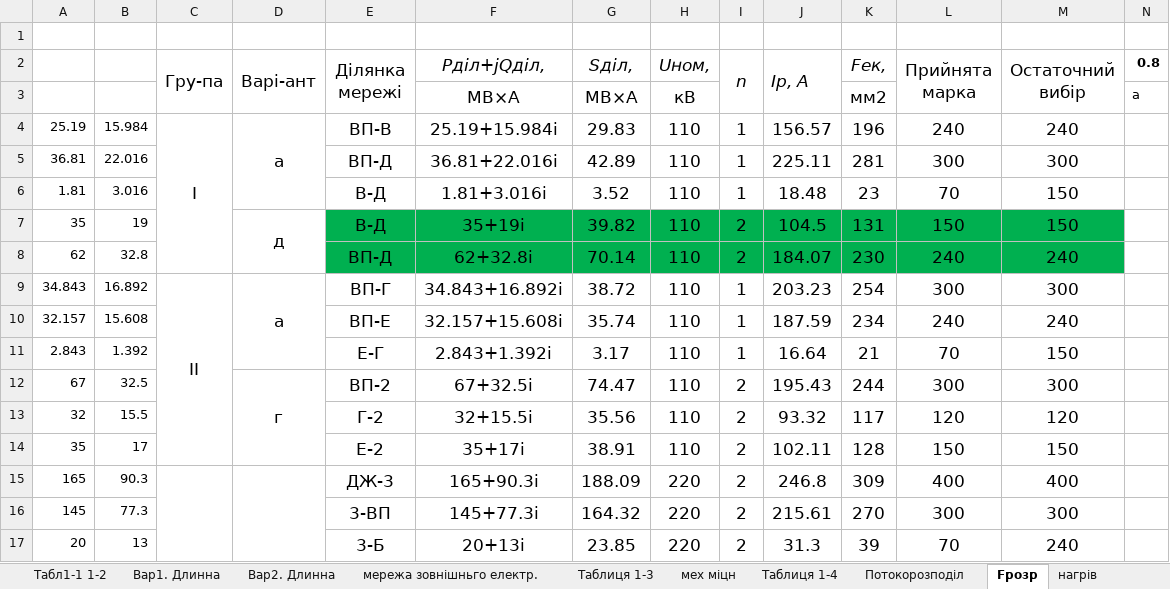
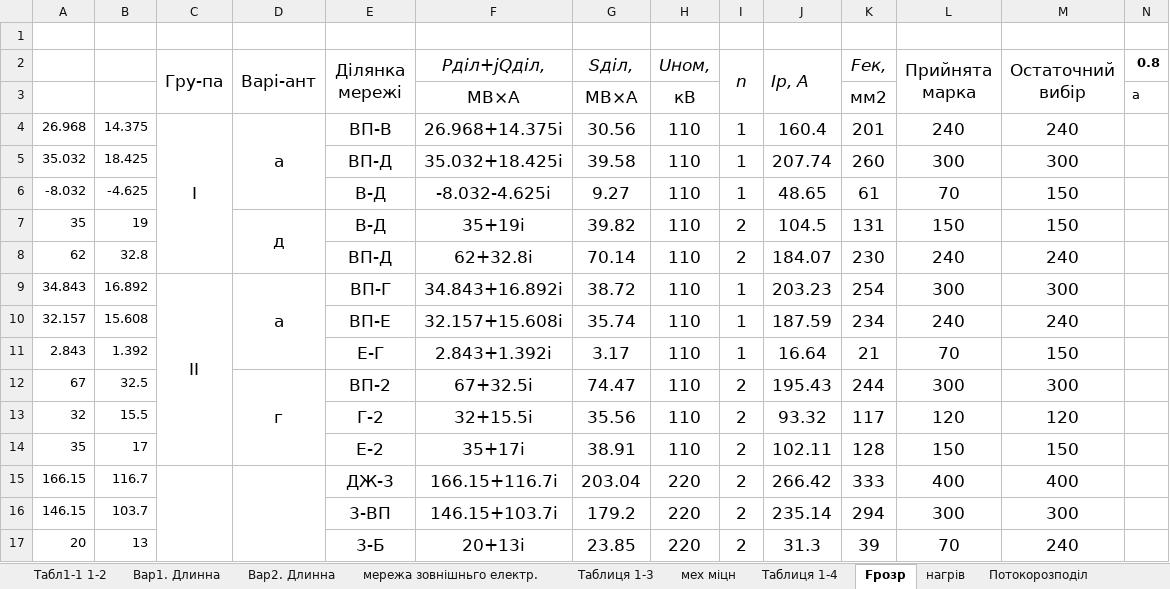
Before and after one commit to MaksSidenko/kurs3_2, an Excel workbook: ЕСіМ2/Сіденко_М_О_28_03_2021.xlsx, sheet Fрозр, drawn as a sheet; only a part is shown; values as stored, in another font and other column widths than the file's, no borders; removed rows and columns are numbered as before the commit, all else as after; rows hold the shown columns only; the diff names each change by its address in the sheet, - before the commit and + after, or states it on an @@ line.

```diff
--- a/ЕСіМ2/Сіденко_М_О_28_03_2021.xlsx (sheet Fрозр)
+++ b/ЕСіМ2/Сіденко_М_О_28_03_2021.xlsx (sheet Fрозр)
@@ sheet tab order changed: Табл1-1 1-2 | Вар1. Длинна | Вар2. Длинна | мережа зовнішньго електр. | Таблиця 1-3 | мех міцн | Таблиця 1-4 | Fрозр | нагрів | Потокорозподіл @@
-A4: 25.19
+A4: 26.968
-B4: 15.984
+B4: 14.375
-F4 (Pділ+jQділ,): 25.19+15.984i
+F4 (Pділ+jQділ,): 26.968+14.375i
-G4 (Sділ,): 29.83
+G4 (Sділ,): 30.56
-J4 (Iр, А): 156.57
+J4 (Iр, А): 160.4
-K4 (Fек,): 196
+K4 (Fек,): 201
-row 5: 36.81 | 22.016 |  |  | ВП-Д | 36.81+22.016i | 42.89 | 110 | 1 | 225.11 | 281 | 300 | 300
-row 6: 1.81 | 3.016 |  |  | В-Д | 1.81+3.016i | 3.52 | 110 | 1 | 18.48 | 23 | 70 | 150
+row 5: 35.032 | 18.425 |  |  | ВП-Д | 35.032+18.425i | 39.58 | 110 | 1 | 207.74 | 260 | 300 | 300
+row 6: -8.032 | -4.625 |  |  | В-Д | -8.032-4.625i | 9.27 | 110 | 1 | 48.65 | 61 | 70 | 150
-E7:M8 fill: #00B050
+E7:M8 fill: none
-row 15: 165 | 90.3 |  |  | ДЖ-3 | 165+90.3i | 188.09 | 220 | 2 | 246.8 | 309 | 400 | 400
-row 16: 145 | 77.3 |  |  | 3-ВП | 145+77.3i | 164.32 | 220 | 2 | 215.61 | 270 | 300 | 300
+row 15: 166.15 | 116.7 |  |  | ДЖ-3 | 166.15+116.7i | 203.04 | 220 | 2 | 266.42 | 333 | 400 | 400
+row 16: 146.15 | 103.7 |  |  | 3-ВП | 146.15+103.7i | 179.2 | 220 | 2 | 235.14 | 294 | 300 | 300
```
Also changed, not shown: sheet Потокорозподіл, sheet нагрів, sheet Таблиця 1-4, other sheet tabs, formulas that keep their value, charts or pictures, 6 other files.
